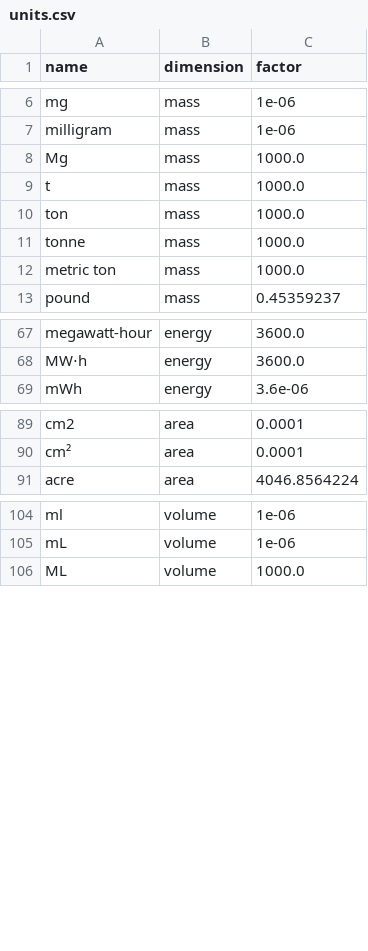
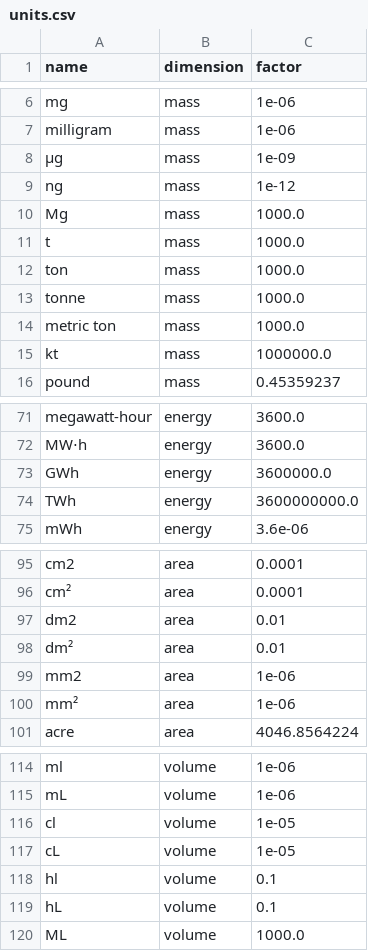
Before and after one commit to ccomb/volca, a CSV file: data/units.csv, drawn as a sheet; only a part is shown, gaps mark what is left out; the diff covers the shown part only.

Commit message:
Add the prefixed multiples a source commonly writes to the unit table
µg, ng, kt, µm, dm², mm², cl, hl, GWh and TWh were reported as unknown.
The litre ones get both symbols, as the litre itself has. The micro sign
(U+00B5) is the one a keyboard types; the Greek mu folds onto it and is
read with a note.

The megatonne and the petajoule stay out. Case-blind, a source writing MT
for a metric tonne would be read as a megatonne, and a picojoule as a
petajoule, each with no more than a note.

```diff
--- a/data/units.csv
+++ b/data/units.csv
@@ -7,2 +7,4 @@ mg,mass,1e-06
 milligram,mass,1e-06
+µg,mass,1e-09
+ng,mass,1e-12
 Mg,mass,1000.0
@@ -12,2 +14,3 @@ tonne,mass,1000.0
 metric ton,mass,1000.0
+kt,mass,1000000.0
 pound,mass,0.45359237
@@ -68,2 +72,4 @@ megawatt-hour,energy,3600.0
 MW⋅h,energy,3600.0
+GWh,energy,3600000.0
+TWh,energy,3600000000.0
 mWh,energy,3.6e-06
@@ -90,2 +96,6 @@ cm2,area,0.0001
 cm²,area,0.0001
+dm2,area,0.01
+dm²,area,0.01
+mm2,area,1e-06
+mm²,area,1e-06
 acre,area,4046.8564224
@@ -105,2 +115,6 @@ ml,volume,1e-06
 mL,volume,1e-06
+cl,volume,1e-05
+cL,volume,1e-05
+hl,volume,0.1
+hL,volume,0.1
 ML,volume,1000.0
```
Also changed, not shown: 1 added row elsewhere in this file, 2 other files.
